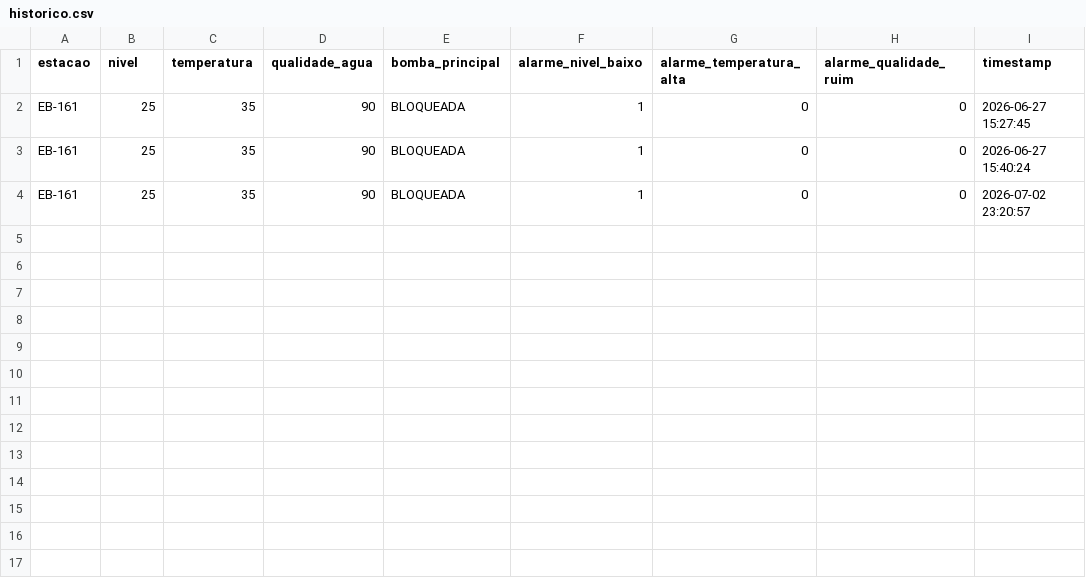
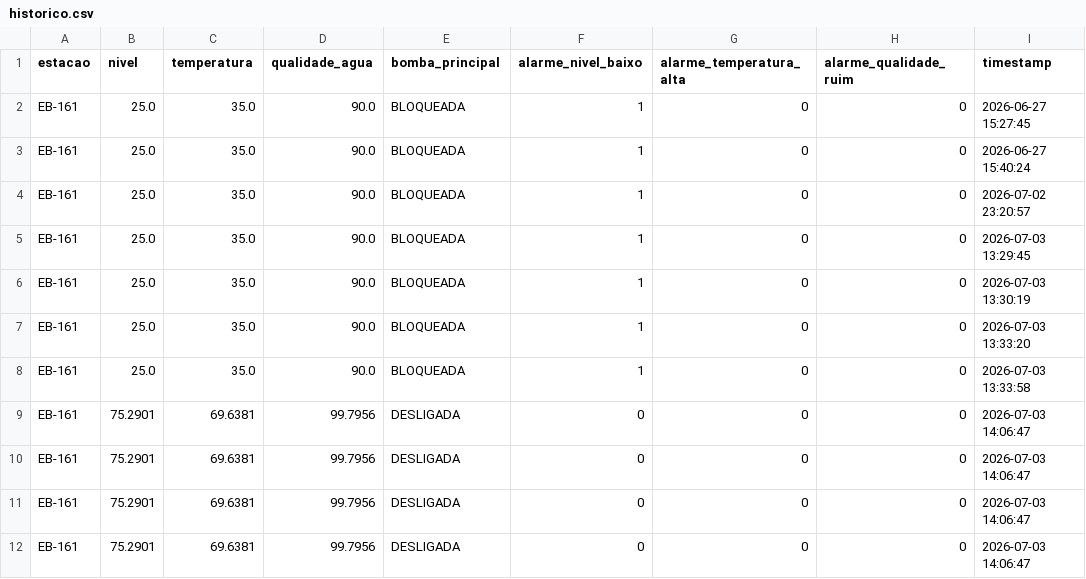
Before and after one commit to Grijozada/PROJETO_FINAL_POO, a CSV file: supervisor_python/database/historico.csv, drawn as a sheet.

```diff
--- a/supervisor_python/database/historico.csv
+++ b/supervisor_python/database/historico.csv
@@ -1,4 +1,12 @@
 estacao,nivel,temperatura,qualidade_agua,bomba_principal,alarme_nivel_baixo,alarme_temperatura_alta,alarme_qualidade_ruim,timestamp
-EB-161,25,35,90,BLOQUEADA,1,0,0,2026-06-27 15:27:45
-EB-161,25,35,90,BLOQUEADA,1,0,0,2026-06-27 15:40:24
-EB-161,25,35,90,BLOQUEADA,1,0,0,2026-07-02 23:20:57
+EB-161,25.0,35.0,90.0,BLOQUEADA,1,0,0,2026-06-27 15:27:45
+EB-161,25.0,35.0,90.0,BLOQUEADA,1,0,0,2026-06-27 15:40:24
+EB-161,25.0,35.0,90.0,BLOQUEADA,1,0,0,2026-07-02 23:20:57
+EB-161,25.0,35.0,90.0,BLOQUEADA,1,0,0,2026-07-03 13:29:45
+EB-161,25.0,35.0,90.0,BLOQUEADA,1,0,0,2026-07-03 13:30:19
+EB-161,25.0,35.0,90.0,BLOQUEADA,1,0,0,2026-07-03 13:33:20
+EB-161,25.0,35.0,90.0,BLOQUEADA,1,0,0,2026-07-03 13:33:58
+EB-161,75.2901,69.6381,99.7956,DESLIGADA,0,0,0,2026-07-03 14:06:47
+EB-161,75.2901,69.6381,99.7956,DESLIGADA,0,0,0,2026-07-03 14:06:47
+EB-161,75.2901,69.6381,99.7956,DESLIGADA,0,0,0,2026-07-03 14:06:47
+EB-161,75.2901,69.6381,99.7956,DESLIGADA,0,0,0,2026-07-03 14:06:47
```
Also changed, not shown: 5 other files.
